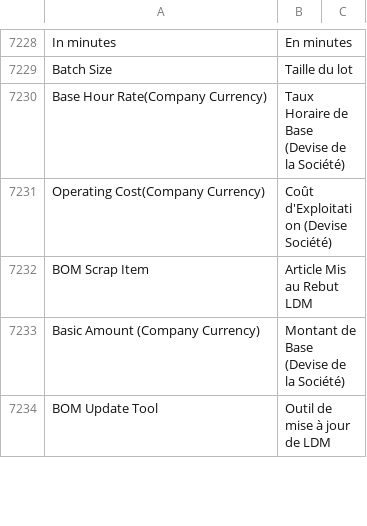
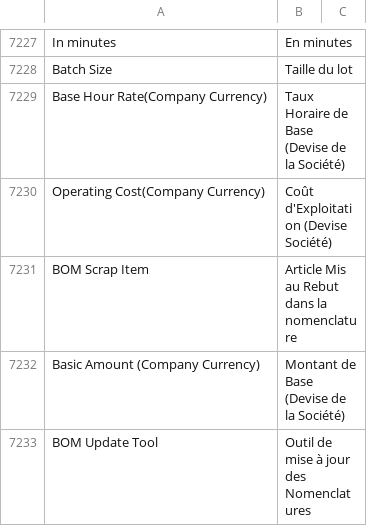
Before and after one commit to Dinext-pro/dinext_erp, a CSV file: erpnext/translations/fr.csv, drawn as a sheet; only a part is shown, gaps mark what is left out; the diff covers the shown part only.

Commit message:
chore: update translation fr for BOM (#31126)
* fix: update translation

* fix: fr translation for BOM

```diff
--- a/erpnext/translations/fr.csv
+++ b/erpnext/translations/fr.csv
@@ -7231,4 +7230,4 @@ Base Hour Rate(Company Currency),Taux Horaire de Base (Devise de la Société),
 Operating Cost(Company Currency),Coût d'Exploitation (Devise Société),
-BOM Scrap Item,Article Mis au Rebut LDM,
+BOM Scrap Item,Article Mis au Rebut dans la nomenclature,
 Basic Amount (Company Currency),Montant de Base (Devise de la Société),
-BOM Update Tool,Outil de mise à jour de LDM,
+BOM Update Tool,Outil de mise à jour des Nomenclatures,
```
Also changed, not shown: 4 added rows, 1 removed row and 71 edited cells elsewhere in this file.
